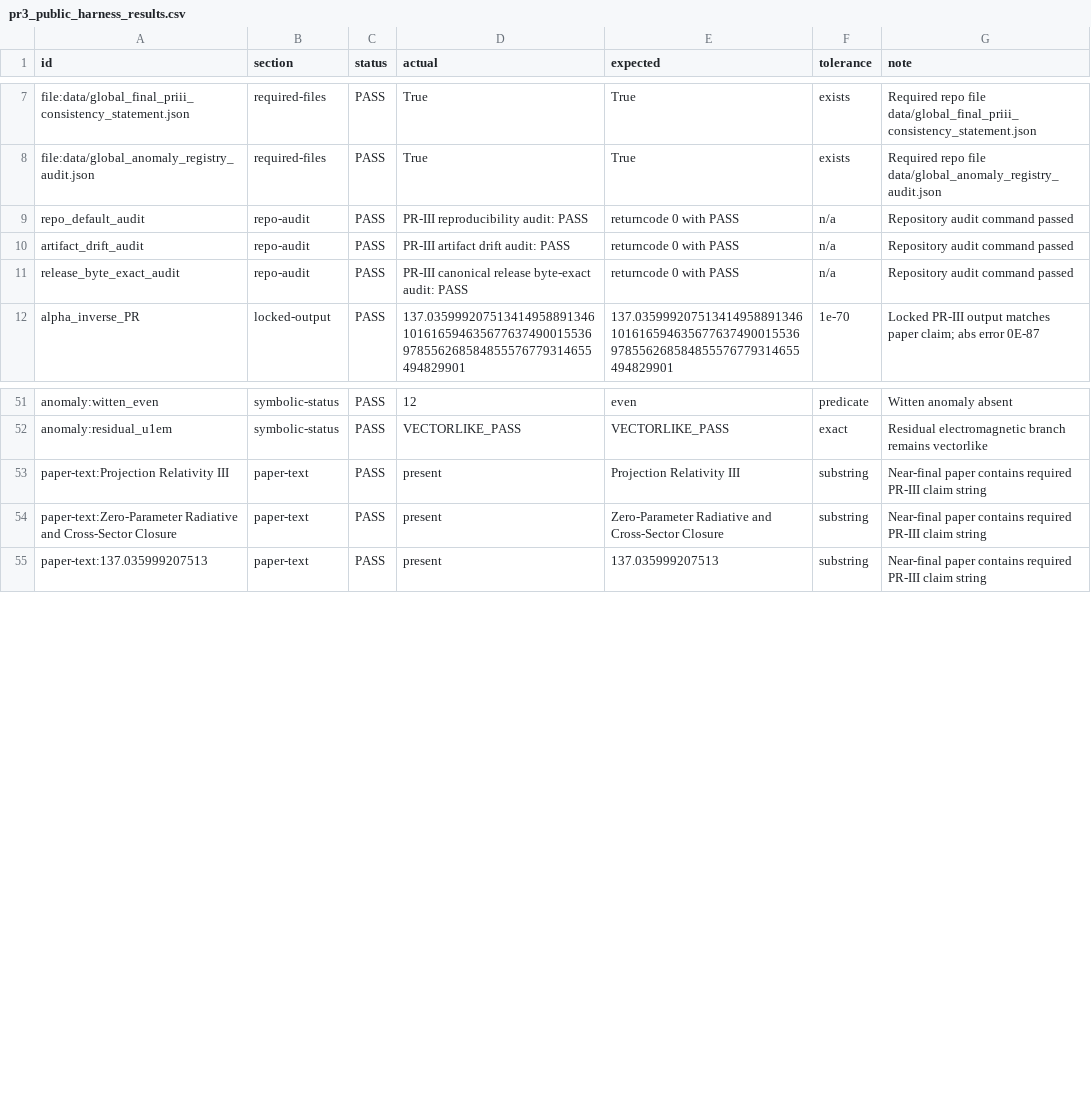
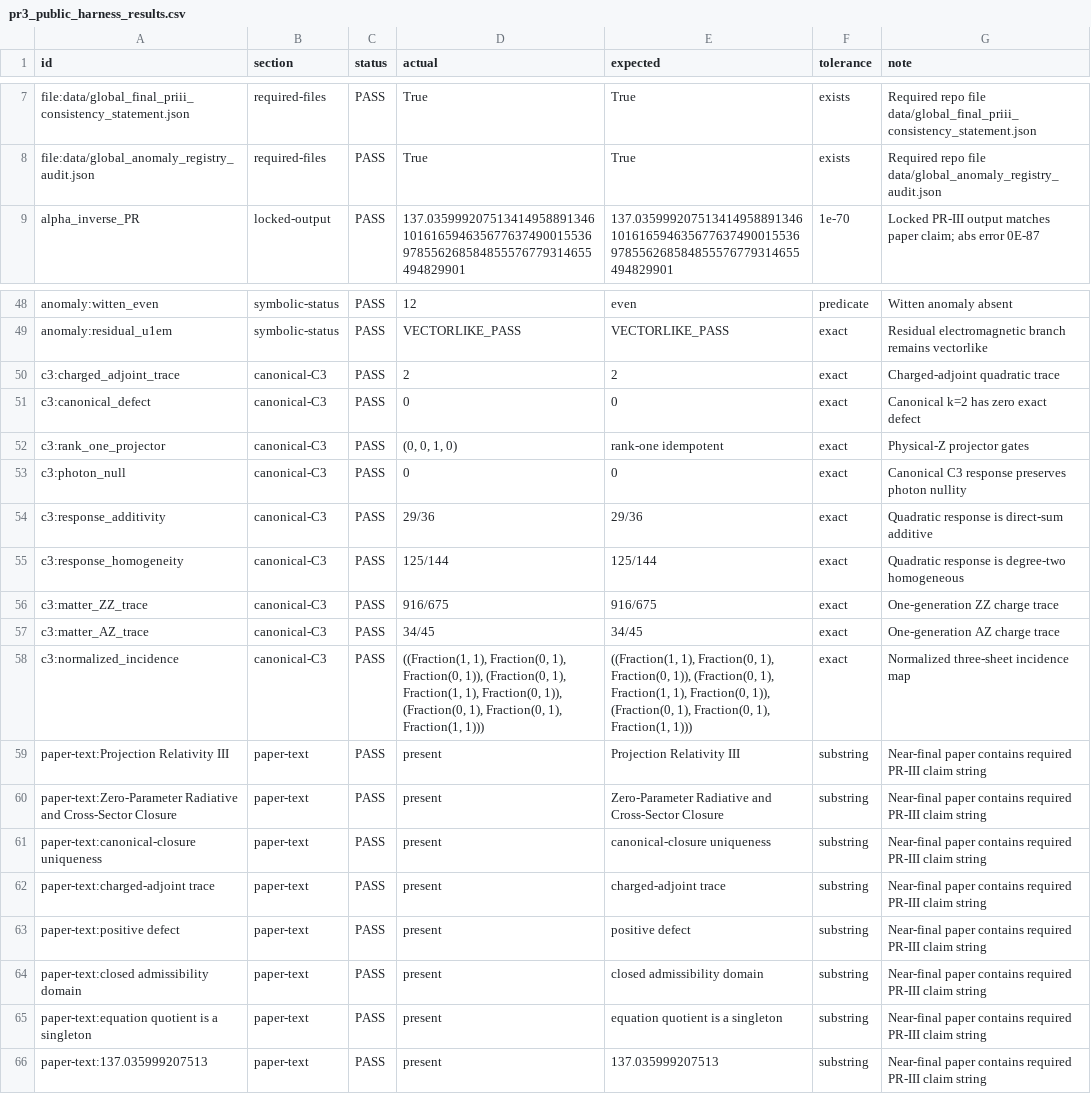
Before and after one commit to oshetskiresearch/Projection_Relativity, a CSV file: test_harness/projection_relativity_III/symbolic/results/pr3_public_harness_results.csv, drawn as a sheet; only a part is shown, gaps mark what is left out; the diff covers the shown part only.

```diff
--- a/test_harness/projection_relativity_III/symbolic/results/pr3_public_harness_results.csv
+++ b/test_harness/projection_relativity_III/symbolic/results/pr3_public_harness_results.csv
@@ -8,5 +8,2 @@ file:data/global_final_priii_consistency_statement.json,required-files,PASS,True
 file:data/global_anomaly_registry_audit.json,required-files,PASS,True,True,exists,Required repo file data/global_anomaly_registry_audit.json
-repo_default_audit,repo-audit,PASS,PR-III reproducibility audit: PASS,returncode 0 with PASS,n/a,Repository audit command passed
-artifact_drift_audit,repo-audit,PASS,PR-III artifact drift audit: PASS,returncode 0 with PASS,n/a,Repository audit command passed
-release_byte_exact_audit,repo-audit,PASS,PR-III canonical release byte-exact audit: PASS,returncode 0 with PASS,n/a,Repository audit command passed
 alpha_inverse_PR,locked-output,PASS,137.035999207513414958891346101616594635677637490015536978556268584855576779314655494829901,137.035999207513414958891346101616594635677637490015536978556268584855576779314655494829901,1e-70,Locked PR-III output matches paper claim; abs error 0E-87
@@ -52,4 +49,18 @@ anomaly:witten_even,symbolic-status,PASS,12,even,predicate,Witten anomaly absent
 anomaly:residual_u1em,symbolic-status,PASS,VECTORLIKE_PASS,VECTORLIKE_PASS,exact,Residual electromagnetic branch remains vectorlike
+c3:charged_adjoint_trace,canonical-C3,PASS,2,2,exact,Charged-adjoint quadratic trace
+c3:canonical_defect,canonical-C3,PASS,0,0,exact,Canonical k=2 has zero exact defect
+c3:rank_one_projector,canonical-C3,PASS,"(0, 0, 1, 0)",rank-one idempotent,exact,Physical-Z projector gates
+c3:photon_null,canonical-C3,PASS,0,0,exact,Canonical C3 response preserves photon nullity
+c3:response_additivity,canonical-C3,PASS,29/36,29/36,exact,Quadratic response is direct-sum additive
+c3:response_homogeneity,canonical-C3,PASS,125/144,125/144,exact,Quadratic response is degree-two homogeneous
+c3:matter_ZZ_trace,canonical-C3,PASS,916/675,916/675,exact,One-generation ZZ charge trace
+c3:matter_AZ_trace,canonical-C3,PASS,34/45,34/45,exact,One-generation AZ charge trace
+c3:normalized_incidence,canonical-C3,PASS,"((Fraction(1, 1), Fraction(0, 1), Fraction(0, 1)), (Fraction(0, 1), Fraction(1, 1), Fraction(0, 1)), (Fraction(0, 1), Fraction(0, 1), Fraction(1, 1)))","((Fraction(1, 1), Fraction(0, 1), Fraction(0, 1)), (Fraction(0, 1), Fraction(1, 1), Fraction(0, 1)), (Fraction(0, 1), Fraction(0, 1), Fraction(1, 1)))",exact,Normalized three-sheet incidence map
 paper-text:Projection Relativity III,paper-text,PASS,present,Projection Relativity III,substring,Near-final paper contains required PR-III claim string
 paper-text:Zero-Parameter Radiative and Cross-Sector Closure,paper-text,PASS,present,Zero-Parameter Radiative and Cross-Sector Closure,substring,Near-final paper contains required PR-III claim string
+paper-text:canonical-closure uniqueness,paper-text,PASS,present,canonical-closure uniqueness,substring,Near-final paper contains required PR-III claim string
+paper-text:charged-adjoint trace,paper-text,PASS,present,charged-adjoint trace,substring,Near-final paper contains required PR-III claim string
+paper-text:positive defect,paper-text,PASS,present,positive defect,substring,Near-final paper contains required PR-III claim string
+paper-text:closed admissibility domain,paper-text,PASS,present,closed admissibility domain,substring,Near-final paper contains required PR-III claim string
+paper-text:equation quotient is a singleton,paper-text,PASS,present,equation quotient is a singleton,substring,Near-final paper contains required PR-III claim string
 paper-text:137.035999207513,paper-text,PASS,present,137.035999207513,substring,Near-final paper contains required PR-III claim string
```
Also changed, not shown: 3 added rows elsewhere in this file, test_harness/projection_relativity_III/symbolic/results/direct_proof_backlog.csv, test_harness/projection_relativity_III/symbolic/results/numeric_value_inventory.csv, 20 other files.
